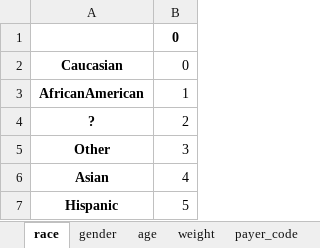
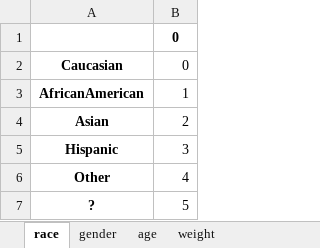
Before and after one commit to EmmanuelEkwebelem/diabetic-data, an Excel workbook: data/diabetic_data_dictionaries.xlsx, sheet race, drawn as a sheet; values as stored, in another font and other column widths than the file's, no borders; removed rows and columns are numbered as before the commit, all else as after; the diff names each change by its address in the sheet, - before the commit and + after, or states it on an @@ line.

```diff
--- a/data/diabetic_data_dictionaries.xlsx (sheet race)
+++ b/data/diabetic_data_dictionaries.xlsx (sheet race)
-row 4: ? | 2
-row 5: Other | 3
-B4: 4
+B4: 2
-B5: 5
+B5: 3
+row 6: Other | 4
+row 7: ? | 5
```
Also changed, not shown: sheet medical_specialty, sheet payer_code, sheet age, sheet insulin, sheet weight, sheet A1Cresult, 4 more sheets, other sheet tabs, 6 other files.
